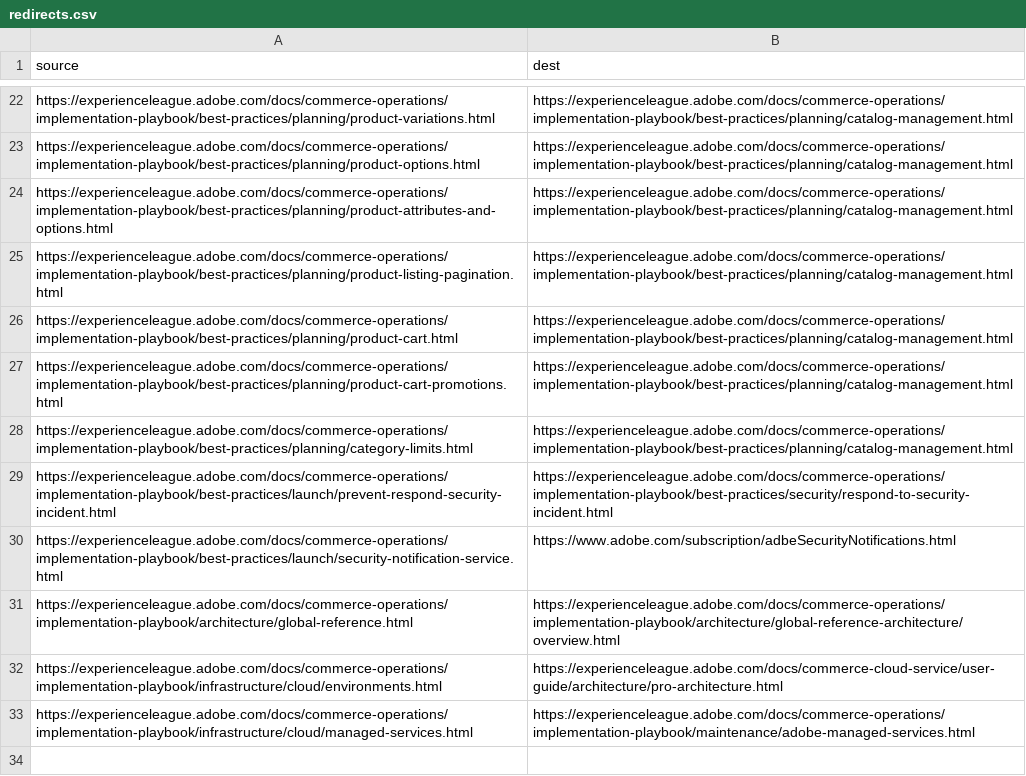
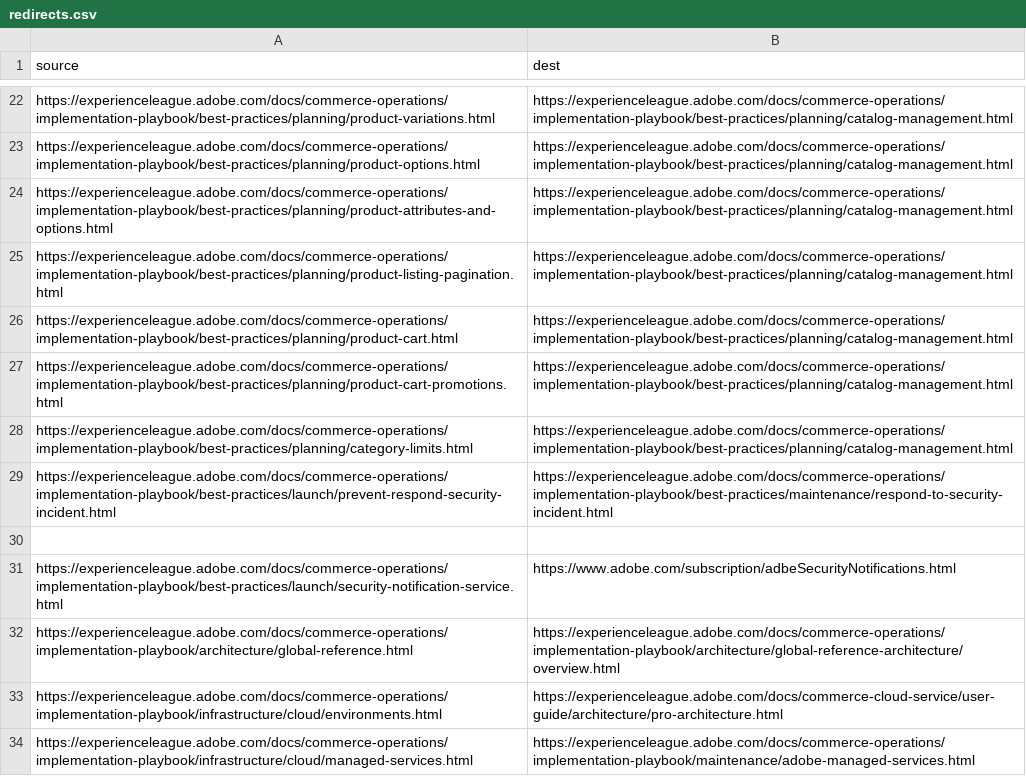
Before and after one commit to AdobeDocs/commerce-operations.en, a CSV file: redirects.csv, drawn as a sheet; only a part is shown, gaps mark what is left out.

Commit message:
Apply suggestions from code review
Co-authored-by: Jeff Matthews <jmatthew@adobe.com>

```diff
--- a/redirects.csv
+++ b/redirects.csv
@@ -28,3 +28,4 @@ https://experienceleague.adobe.com/docs/commerce-operations/implementation-playb
 https://experienceleague.adobe.com/docs/commerce-operations/implementation-playbook/best-practices/planning/category-limits.html,https://experienceleague.adobe.com/docs/commerce-operations/implementation-playbook/best-practices/planning/catalog-management.html
-https://experienceleague.adobe.com/docs/commerce-operations/implementation-playbook/best-practices/launch/prevent-respond-security-incident.html,https://experienceleague.adobe.com/docs/commerce-operations/implementation-playbook/best-practices/security/respond-to-security-incident.html
+https://experienceleague.adobe.com/docs/commerce-operations/implementation-playbook/best-practices/launch/prevent-respond-security-incident.html,https://experienceleague.adobe.com/docs/commerce-operations/implementation-playbook/best-practices/maintenance/respond-to-security-incident.html
+
 https://experienceleague.adobe.com/docs/commerce-operations/implementation-playbook/best-practices/launch/security-notification-service.html,https://www.adobe.com/subscription/adbeSecurityNotifications.html
```
Also changed, not shown: 1 other file.
